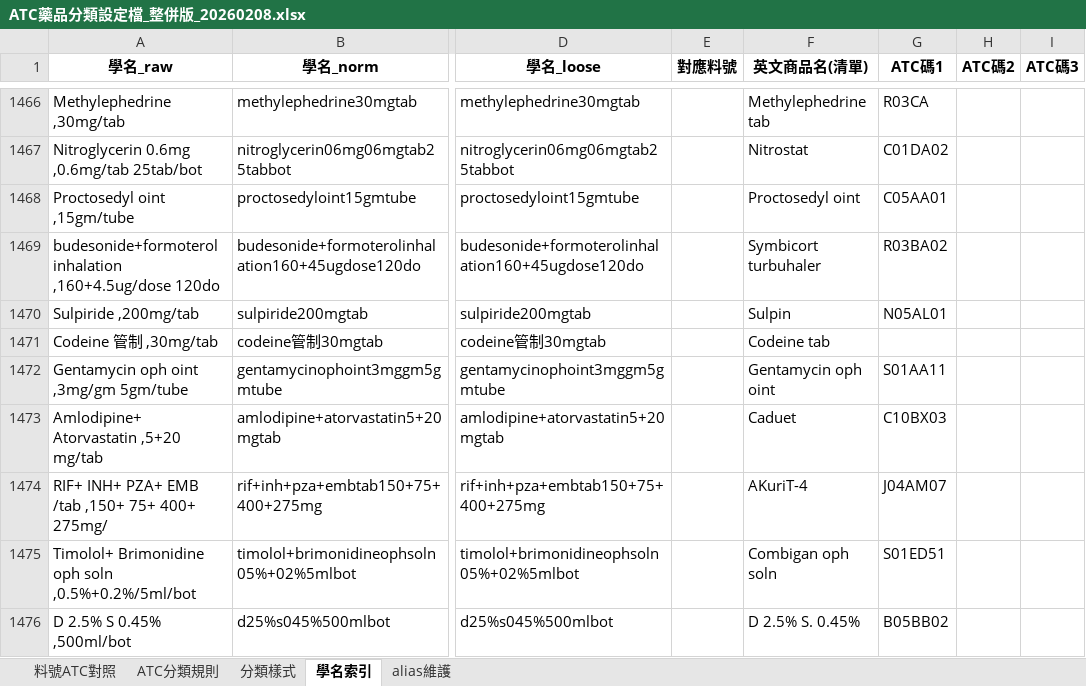
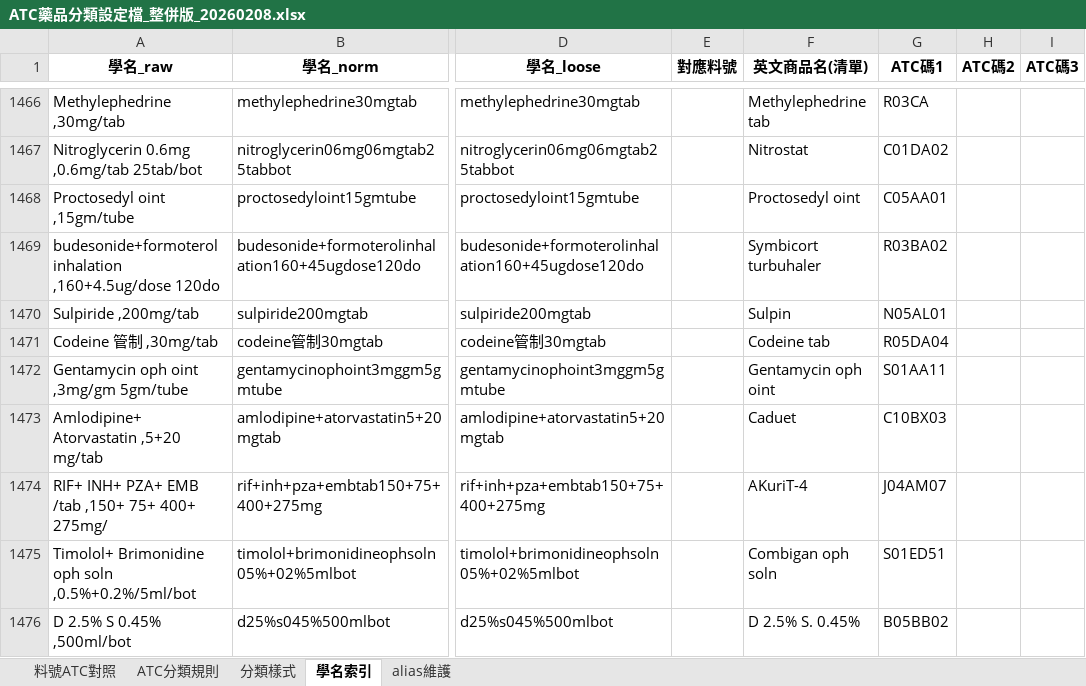
Before and after one commit to danny8317123-sudo/pharmacy-config, an Excel workbook: ATC藥品分類設定檔_整併版_20260208.xlsx, sheet 學名索引, drawn as a sheet; only a part is shown, gaps mark what is left out; values as stored, in another font and other column widths than the file's, no borders; the diff covers the shown part only; the diff names each change by its address in the sheet, - before the commit and + after, or states it on an @@ line.

```diff
--- a/ATC藥品分類設定檔_整併版_20260208.xlsx (sheet 學名索引)
+++ b/ATC藥品分類設定檔_整併版_20260208.xlsx (sheet 學名索引)
-G1471 (ATC碼1): (empty)
+G1471 (ATC碼1): R05DA04
```
Also changed, not shown: 21 edited cells elsewhere in this sheet, sheet alias維護.
